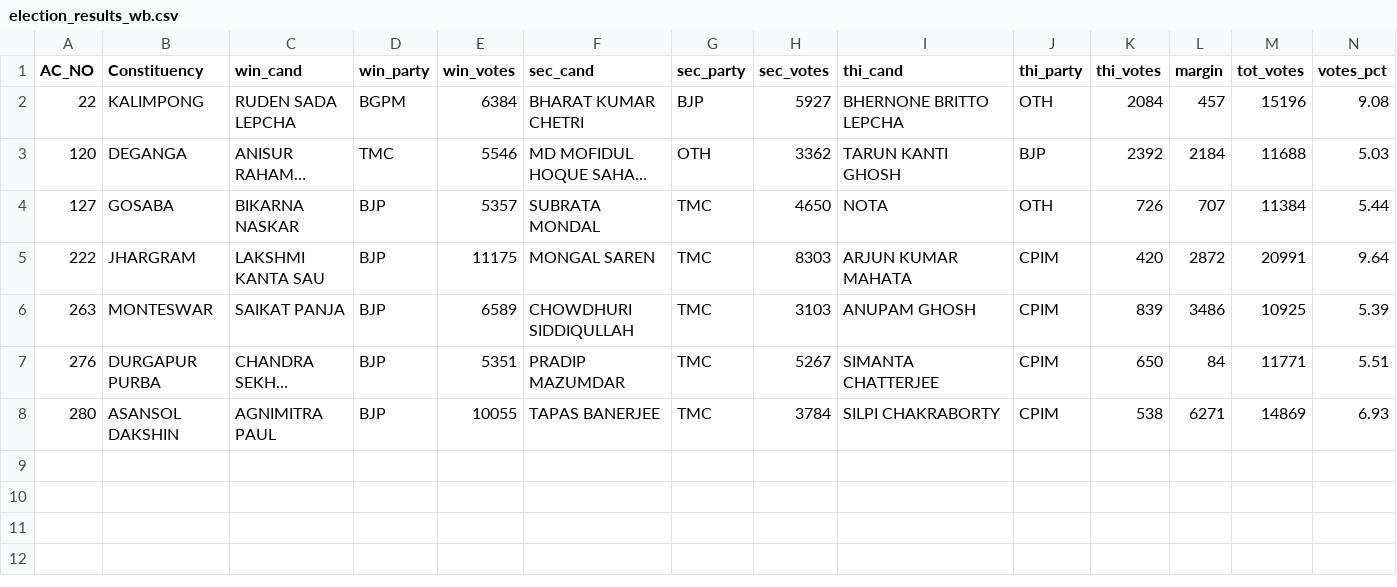
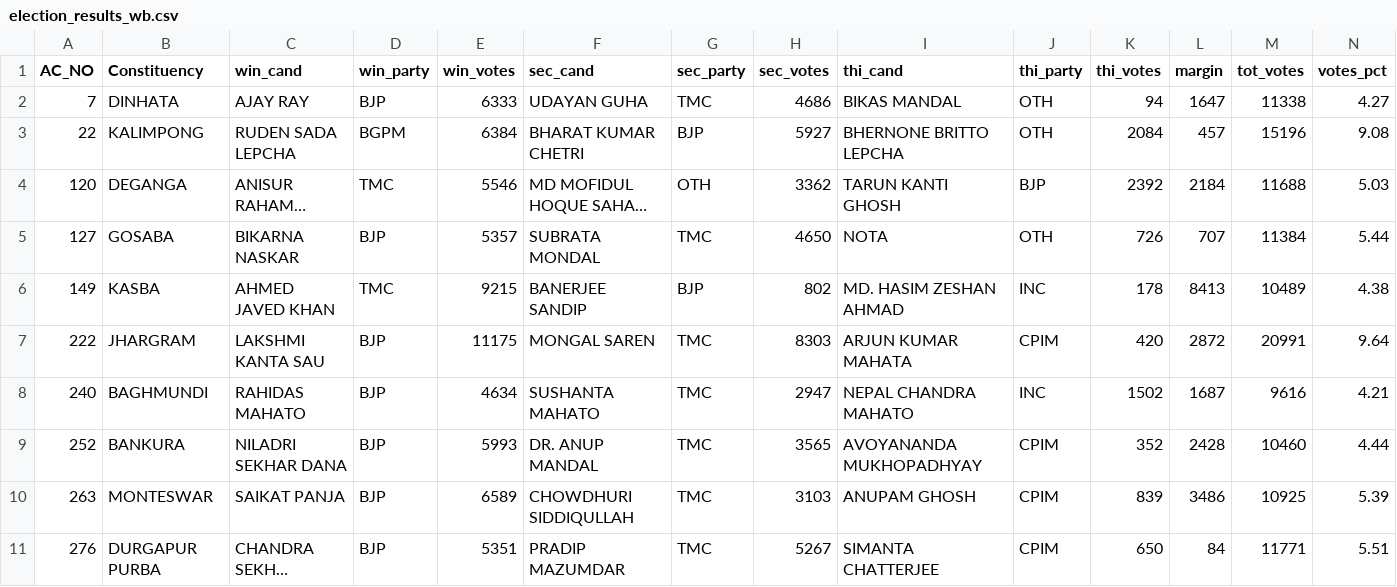
Before and after one commit to abhi0420/Election-tracker, a CSV file: election_results_wb.csv, drawn as a sheet; only a part is shown; the shorter side is filled out with more unchanged rows; long unchanged cells end in ….

```diff
--- a/election_results_wb.csv
+++ b/election_results_wb.csv
@@ -1,2 +1,3 @@
 AC_NO,Constituency,win_cand,win_party,win_votes,sec_cand,sec_party,sec_votes,thi_cand,thi_party,thi_votes,margin,tot_votes,votes_pct
+7,DINHATA,AJAY RAY,BJP,6333,UDAYAN GUHA,TMC,4686,BIKAS MANDAL,OTH,94,1647,11338,4.27
 22,KALIMPONG,RUDEN SADA LEPCHA,BGPM,6384,BHARAT KUMAR CHETRI,BJP,5927,BHERNONE BRITTO LEPCHA,OTH,2084,457,15196,9.08
@@ -4,3 +5,6 @@ AC_NO,Constituency,win_cand,win_party,win_votes,sec_cand,sec_party,sec_votes,thi
 127,GOSABA,BIKARNA NASKAR,BJP,5357,SUBRATA MONDAL,TMC,4650,NOTA,OTH,726,707,11384,5.44
+149,KASBA,AHMED JAVED KHAN,TMC,9215,BANERJEE SANDIP,BJP,802,MD. HASIM ZESHAN AHMAD,INC,178,8413,10489,4.38
 222,JHARGRAM,LAKSHMI KANTA SAU,BJP,11175,MONGAL SAREN,TMC,8303,ARJUN KUMAR MAHATA,CPIM,420,2872,20991,9.64
+240,BAGHMUNDI,RAHIDAS MAHATO,BJP,4634,SUSHANTA MAHATO,TMC,2947,NEPAL CHANDRA MAHATO,INC,1502,1687,9616,4.21
+252,BANKURA,NILADRI SEKHAR DANA,BJP,5993,DR. ANUP MANDAL,TMC,3565,AVOYANANDA MUKHOPADHYAY,CPIM,352,2428,10460,4.44
 263,MONTESWAR,SAIKAT PANJA,BJP,6589,CHOWDHURI SIDDIQULLAH,TMC,3103,ANUPAM GHOSH,CPIM,839,3486,10925,5.39
```
Also changed, not shown: election_results_assam.csv, election_results_kerala.csv, 5 other files.
